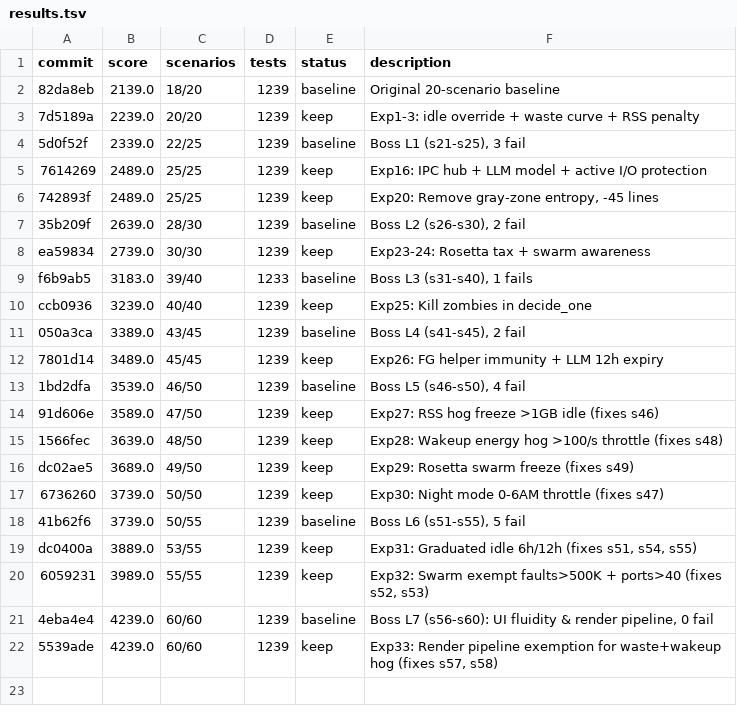
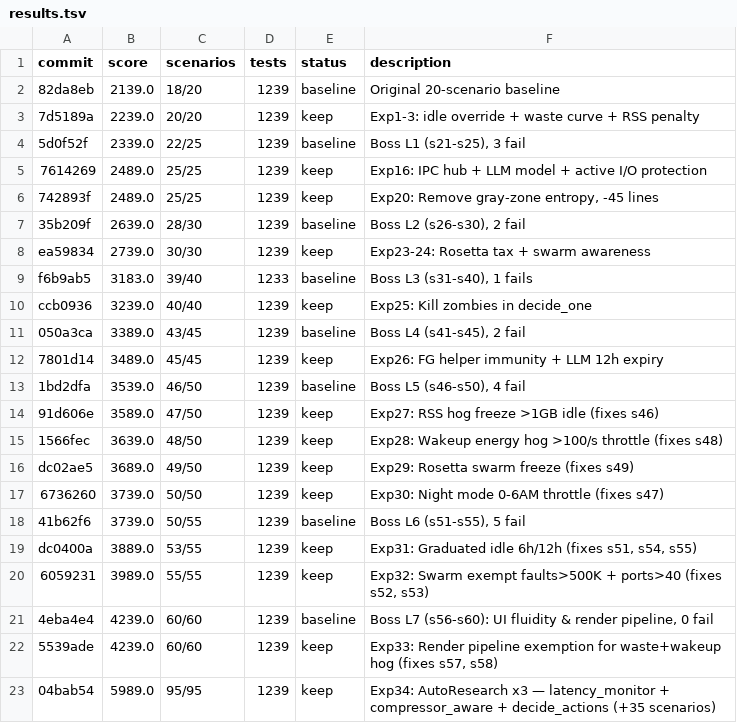
Before and after one commit to Eduardo13x/apollo-silicon-reactor, a TSV file: autoresearch/results.tsv, drawn as a sheet; the diff names each change by its address in the sheet, - before the commit and + after, or states it on an @@ line.

```diff
--- a/autoresearch/results.tsv
+++ b/autoresearch/results.tsv
+row 23: 04bab54 | 5989.0 | 95/95 | 1239 | keep | Exp34: AutoResearch x3 — latency_monitor + compressor_aware + decide_actions (+35 scenarios)
```
